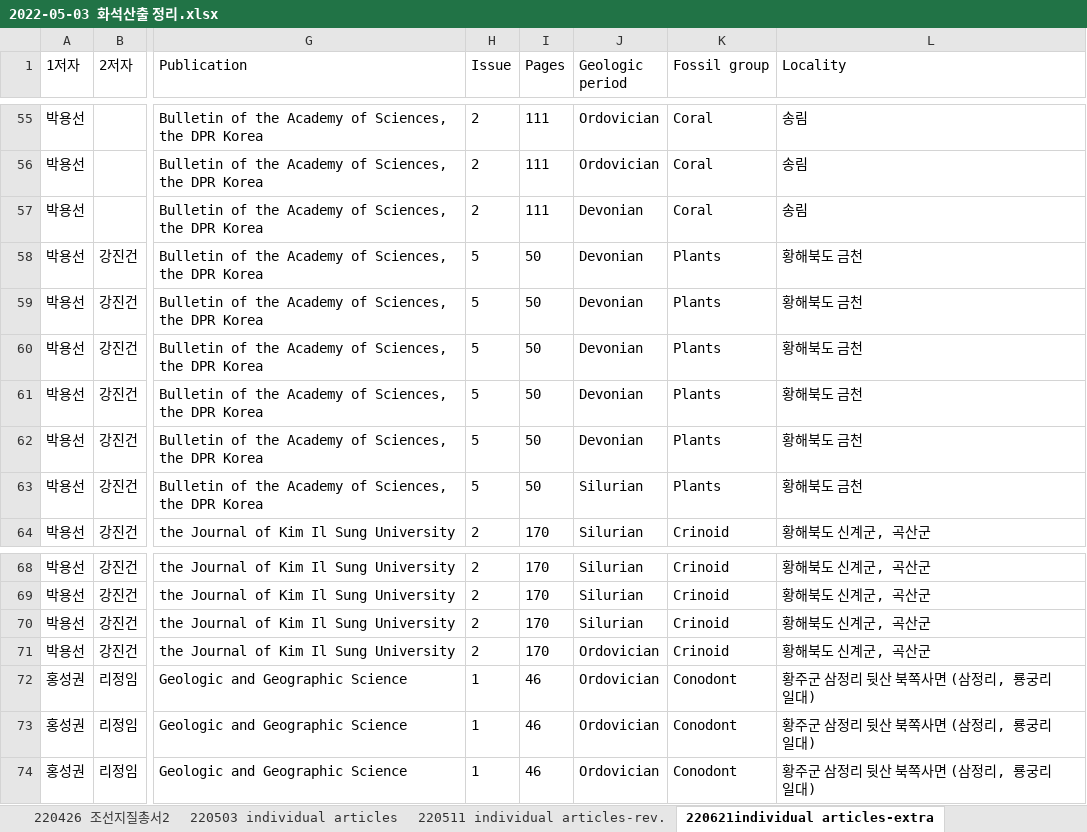
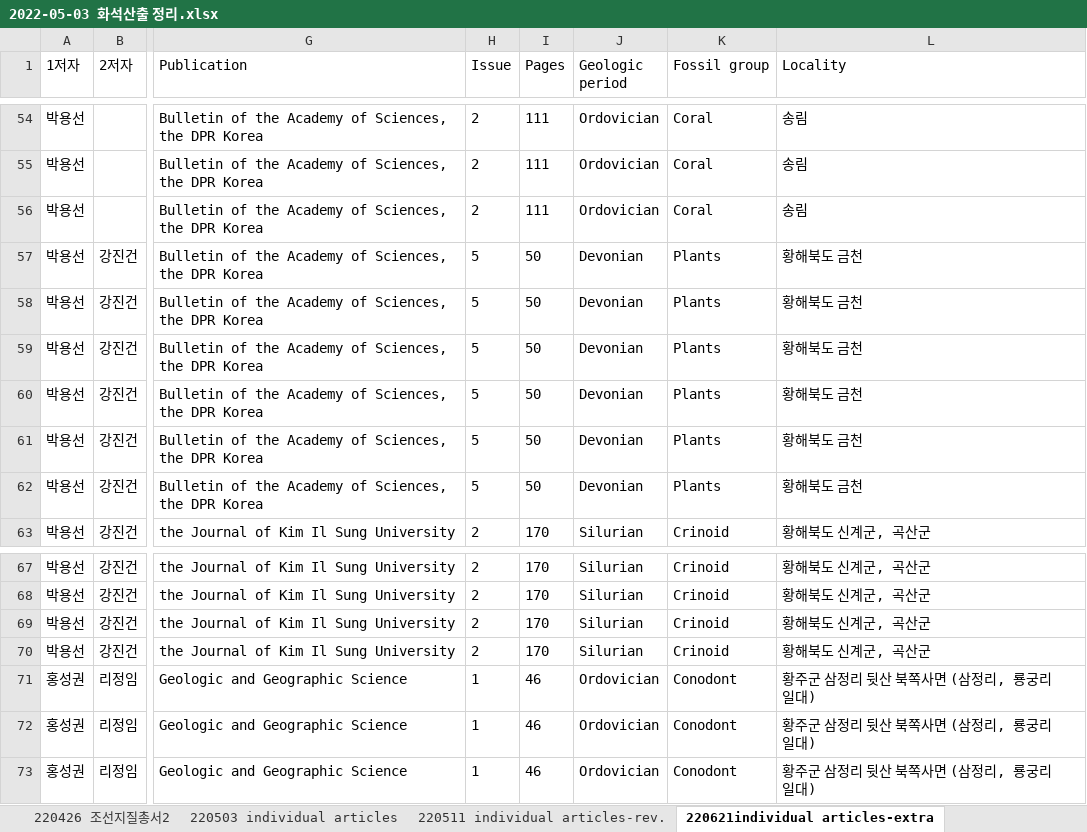
Before and after one commit to jikhanjung/phyloserver, an Excel workbook: nkfcluster/data/2022-05-03 화석산출 정리.xlsx, sheet 220621individual articles-extra, drawn as a sheet; only a part is shown, gaps mark what is left out; values as stored, in another font and other column widths than the file's, no borders; addresses are those after the commit; the diff covers the shown part only; the diff names each change by its address in the sheet, - before the commit and + after, or states it on an @@ line.

```diff
--- a/nkfcluster/data/2022-05-03 화석산출 정리.xlsx (sheet 220621individual articles-extra)
+++ b/nkfcluster/data/2022-05-03 화석산출 정리.xlsx (sheet 220621individual articles-extra)
-J56 (Geologic period): Devonian
+J56 (Geologic period): Ordovician
-J62 (Geologic period): Silurian
+J62 (Geologic period): Devonian
-J70 (Geologic period): Ordovician
+J70 (Geologic period): Silurian
```
Also changed, not shown: 1 removed row, 64 edited cells and cell formats elsewhere in this sheet, 1 other file.
